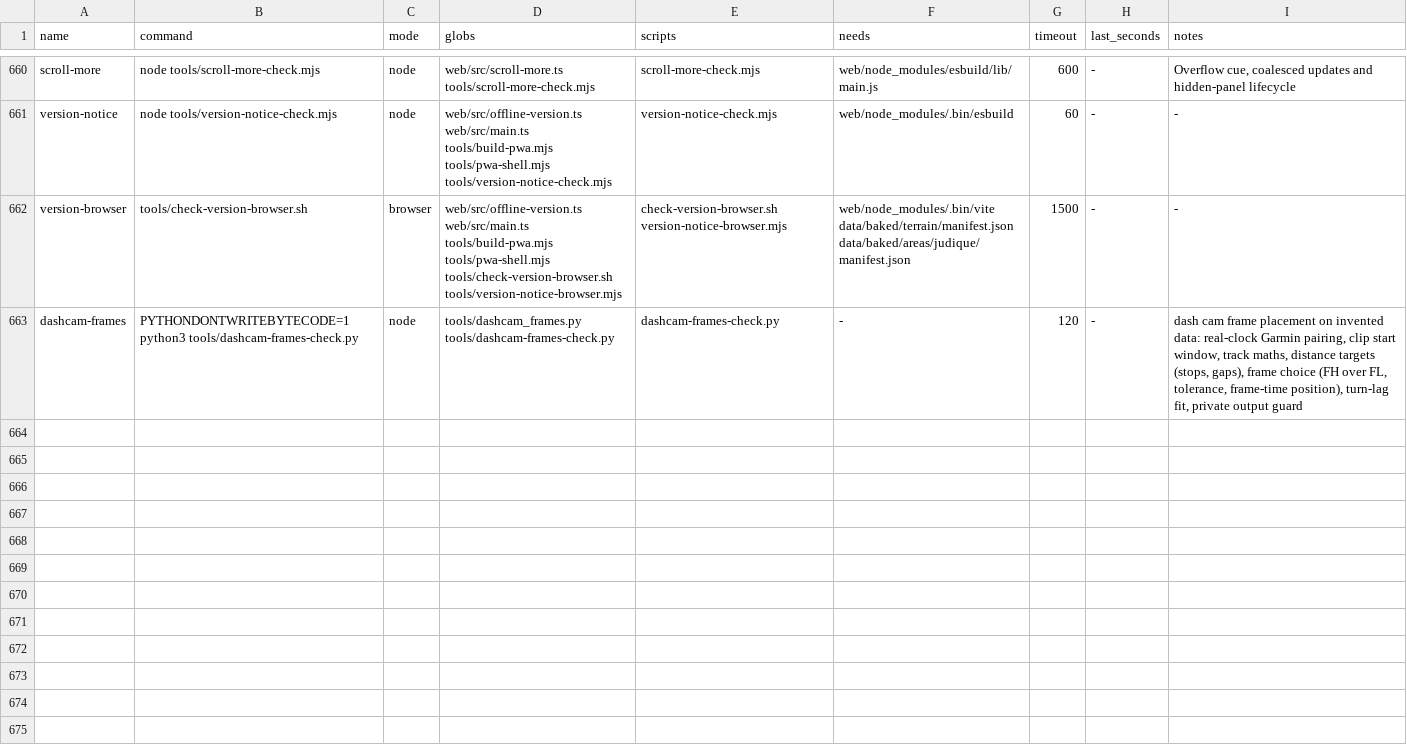
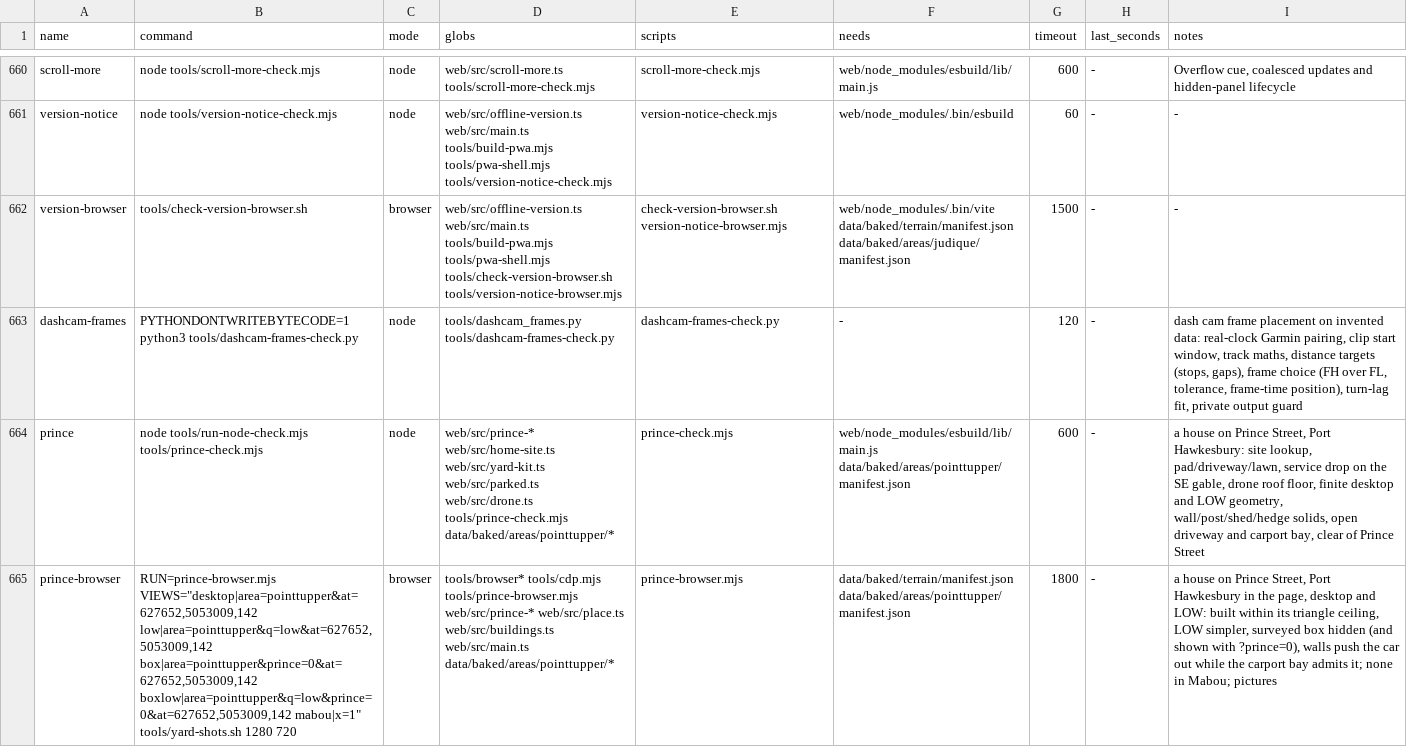
Before and after one commit to dfakkeldy/just-drive, a TSV file: tools/checks.tsv, drawn as a sheet; only a part is shown, gaps mark what is left out; the diff names each change by its address in the sheet, - before the commit and + after, or states it on an @@ line.

Commit message:
Build a house on Prince Street, Port Hawkesbury, and its yard by hand
Replace one surveyed box on Prince Street in the Point Tupper area with a
hand-built house and yard: a two-storey pale blue-grey clapboard house with
white trim and a dark weathered shingle roof, a one-storey rear lean-to wing,
a stepped exterior red-brick chimney and fuel oil tank on the north-west end,
an enclosed front entry vestibule with low landing, three wooden steps and
white picket fence, an attached gabled carport with white corner arches,
woodpile, compost bin and open parking bay, a detached pale-blue backyard shed
with a garden bench, concrete sidewalk slabs, a mottled grey driveway, trimmed
autumn hedges, ornamental shrubs, a multi-stemmed deciduous tree and a
south-east hedgerow. No roadside mailbox or post is added.

Re-aim the house's service drop onto the upper south-east gable wall, replace
the hidden survey box in the drone roof floor with the authored roofs, reserve
the lot in the ground-class bake and record the area building catalogues in
its receipt, and add Node and browser checks (prince, prince-browser).
?prince=0 leaves the surveyed box.

```diff
--- a/tools/checks.tsv
+++ b/tools/checks.tsv
+row 664: prince | node tools/run-node-check.mjs tools/prince-check.mjs | node | web/src/prince-* web/src/home-site.ts web/src/yard-kit.ts web/src/parked.ts web/src/drone.ts tools/prince-check.mjs data/baked/areas/pointtupper/* | prince-check.mjs | web/node_modules/esbuild/lib/main.js data/baked/areas/pointtupper/manifest.json | 600 | - | a house on Prince Street, Port Hawkesbury: site lookup, pad/driveway/lawn, service drop on the SE gable, drone roof floor, finite desktop and LOW geometry, wall/post/shed/hedge solids, open driveway and carport bay, clear of Prince Street
+row 665: prince-browser | RUN=prince-browser.mjs VIEWS="desktop|area=pointtupper&at=627652,5053009,142 low|area=pointtupper&q=low&at=627652,5053009,142 box|area=pointtupper&prince=0&at=627652,5053009,142 boxlow|area=pointtupper&q=low&prince=0&at=627652,5053009,142 mabou|x=1" tools/yard-shots.sh 1280 720 | browser | tools/browser* tools/cdp.mjs tools/prince-browser.mjs web/src/prince-* web/src/place.ts web/src/buildings.ts web/src/main.ts data/baked/areas/pointtupper/* | prince-browser.mjs | data/baked/terrain/manifest.json data/baked/areas/pointtupper/manifest.json | 1800 | - | a house on Prince Street, Port Hawkesbury in the page, desktop and LOW: built within its triangle ceiling, LOW simpler, surveyed box hidden (and shown with ?prince=0), walls push the car out while the carport bay admits it; none in Mabou; pictures
```
Also changed, not shown: tools/checks-hosts.tsv, 20 other files.
